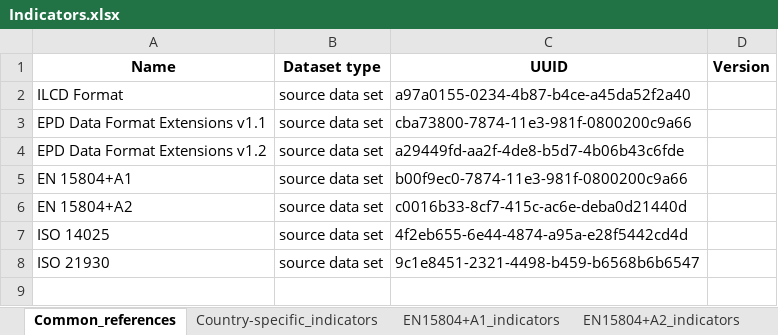
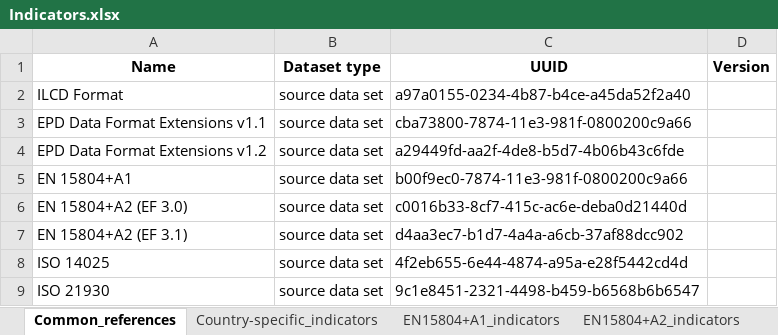
Before and after one commit to InDataWG/ILCD-EPD-Data-Format, an Excel workbook: doc/data/excel_output/Indicators.xlsx, sheet Common_references, drawn as a sheet; values as stored, in another font and other column widths than the file's, no borders; the diff names each change by its address in the sheet, - before the commit and + after, or states it on an @@ line.

```diff
--- a/doc/data/excel_output/Indicators.xlsx (sheet Common_references)
+++ b/doc/data/excel_output/Indicators.xlsx (sheet Common_references)
-A6 (Name): EN 15804+A2
+A6 (Name): EN 15804+A2 (EF 3.0)
+row 7: EN 15804+A2 (EF 3.1) | source data set | d4aa3ec7-b1d7-4a4a-a6cb-37af88dcc902
```
Also changed, not shown: doc/data/excel_output/BackgroundData.xlsx, 2 other files.
